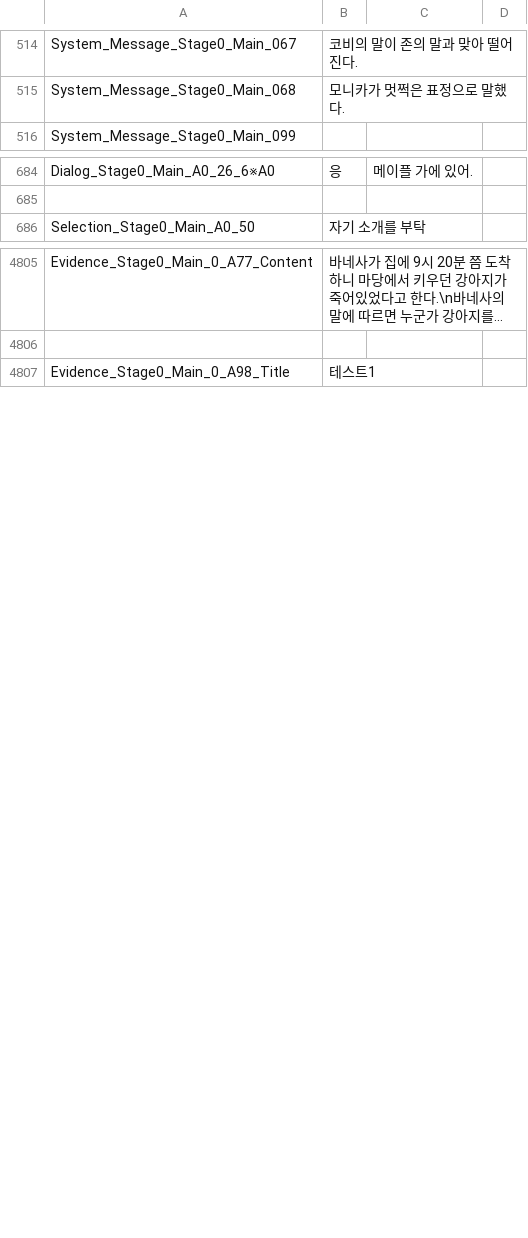
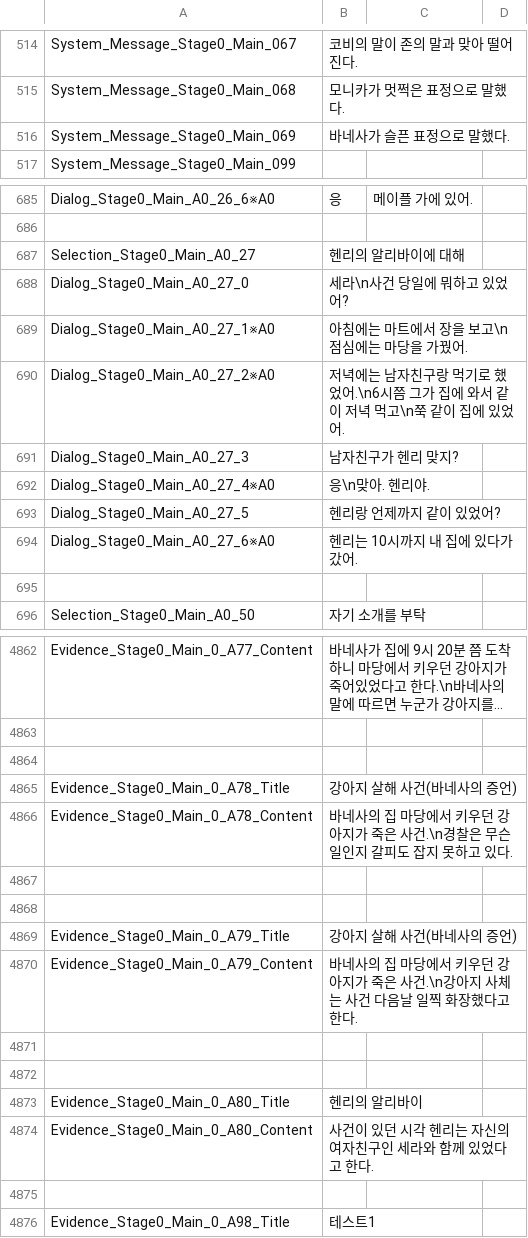
Before and after one commit to Axe-Lele/serialKiller, a CSV file: serialkiller_1_stage/Assets/Resources/Data/Localization.csv, drawn as a sheet; only a part is shown, gaps mark what is left out; long unchanged cells end in …; the diff covers the shown part only; the diff names each change by its address in the sheet, - before the commit and + after, or states it on an @@ line.

Commit message:
1stage
로컬 이벤트 등등

```diff
--- a/serialkiller_1_stage/Assets/Resources/Data/Localization.csv
+++ b/serialkiller_1_stage/Assets/Resources/Data/Localization.csv
+row 516: System_Message_Stage0_Main_069 | 바네사가 슬픈 표정으로 말했다.
+row 687: Selection_Stage0_Main_A0_27 | 헨리의 알리바이에 대해
+row 688: Dialog_Stage0_Main_A0_27_0 | 세라\n사건 당일에 뭐하고 있었어?
+row 689: Dialog_Stage0_Main_A0_27_1※A0 | 아침에는 마트에서 장을 보고\n점심에는 마당을 가꿨어.
+row 690: Dialog_Stage0_Main_A0_27_2※A0 | 저녁에는 남자친구랑 먹기로 했었어.\n6시쯤 그가 집에 와서 같이 저녁 먹고\n쭉 같이 집에 있었어.
+row 691: Dialog_Stage0_Main_A0_27_3 | 남자친구가 헨리 맞지?
+row 692: Dialog_Stage0_Main_A0_27_4※A0 | 응\n맞아. 헨리야.
+row 693: Dialog_Stage0_Main_A0_27_5 | 헨리랑 언제까지 같이 있었어?
+row 694: Dialog_Stage0_Main_A0_27_6※A0 | 헨리는 10시까지 내 집에 있다가 갔어.
+row 695: (empty)
+row 4864: (empty)
+row 4865: Evidence_Stage0_Main_0_A78_Title | 강아지 살해 사건(바네사의 증언)
+row 4866: Evidence_Stage0_Main_0_A78_Content | 바네사의 집 마당에서 키우던 강아지가 죽은 사건.\n경찰은 무슨 일인지 갈피도 잡지 못하고 있다.
+row 4867: (empty)
+row 4868: (empty)
+row 4869: Evidence_Stage0_Main_0_A79_Title | 강아지 살해 사건(바네사의 증언)
+row 4870: Evidence_Stage0_Main_0_A79_Content | 바네사의 집 마당에서 키우던 강아지가 죽은 사건.\n강아지 사체는 사건 다음날 일찍 화장했다고 한다.
+row 4871: (empty)
+row 4872: (empty)
+row 4873: Evidence_Stage0_Main_0_A80_Title | 헨리의 알리바이
+row 4874: Evidence_Stage0_Main_0_A80_Content | 사건이 있던 시각 헨리는 자신의 여자친구인 세라와 함께 있었다고 한다.
+row 4875: (empty)
```
Also changed, not shown: 48 added rows, 1 removed row and 30 edited cells elsewhere in this file, 4 other files.
